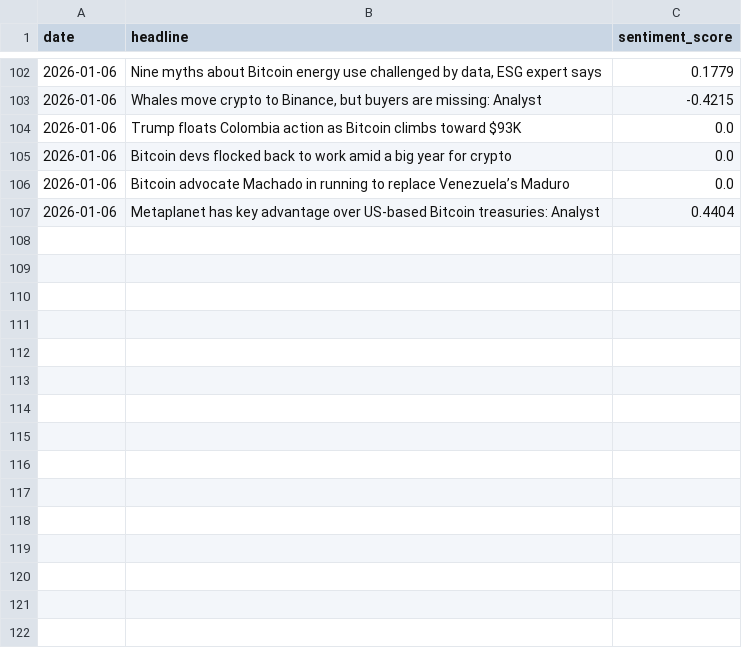
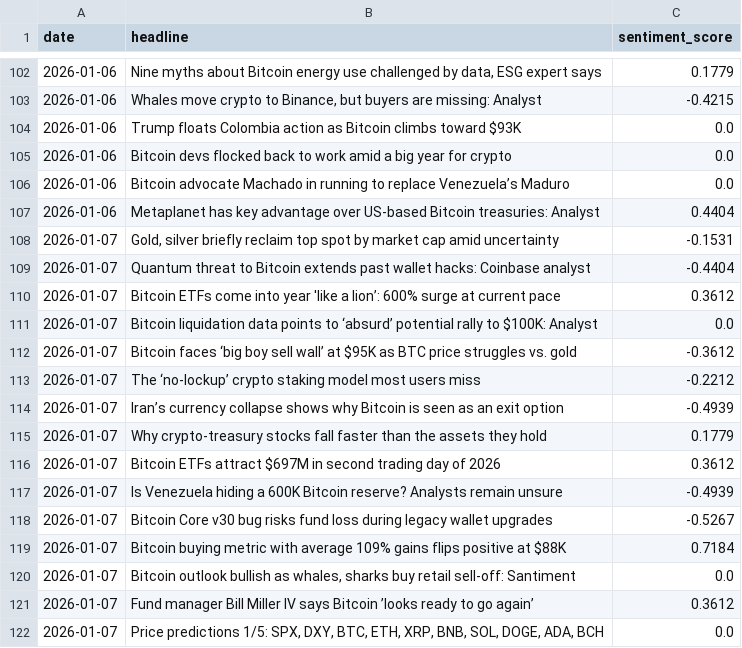
Before and after one commit to wandura412/hype-vs-reality, a CSV file: data/raw_tweets/news_sentiment.csv, drawn as a sheet; only a part is shown, gaps mark what is left out.

```diff
--- a/data/raw_tweets/news_sentiment.csv
+++ b/data/raw_tweets/news_sentiment.csv
@@ -107 +107,16 @@ date,headline,sentiment_score
 2026-01-06,Metaplanet has key advantage over US-based Bitcoin treasuries: Analyst,0.4404
+2026-01-07,"Gold, silver briefly reclaim top spot by market cap amid uncertainty",-0.1531
+2026-01-07,Quantum threat to Bitcoin extends past wallet hacks: Coinbase analyst,-0.4404
+2026-01-07,Bitcoin ETFs come into year 'like a lion’: 600% surge at current pace,0.3612
+2026-01-07,Bitcoin liquidation data points to ‘absurd’ potential rally to $100K: Analyst,0.0
+2026-01-07,Bitcoin faces ‘big boy sell wall’ at $95K as BTC price struggles vs. gold,-0.3612
+2026-01-07,The ‘no-lockup’ crypto staking model most users miss,-0.2212
+2026-01-07,Iran’s currency collapse shows why Bitcoin is seen as an exit option,-0.4939
+2026-01-07,Why crypto-treasury stocks fall faster than the assets they hold,0.1779
+2026-01-07,Bitcoin ETFs attract $697M in second trading day of 2026,0.3612
+2026-01-07,Is Venezuela hiding a 600K Bitcoin reserve? Analysts remain unsure,-0.4939
+2026-01-07,Bitcoin Core v30 bug risks fund loss during legacy wallet upgrades,-0.5267
+2026-01-07,Bitcoin buying metric with average 109% gains flips positive at $88K,0.7184
+2026-01-07,"Bitcoin outlook bullish as whales, sharks buy retail sell-off: Santiment",0.0
+2026-01-07,Fund manager Bill Miller IV says Bitcoin ’looks ready to go again’,0.3612
+2026-01-07,"Price predictions 1/5: SPX, DXY, BTC, ETH, XRP, BNB, SOL, DOGE, ADA, BCH",0.0
```
